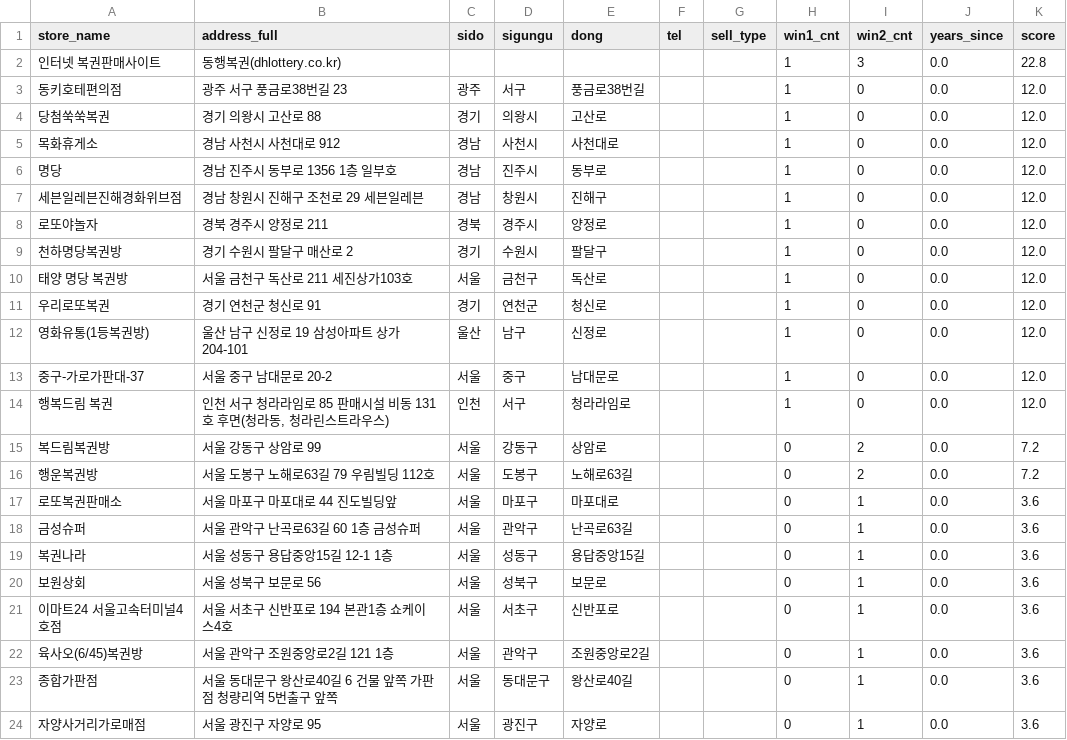
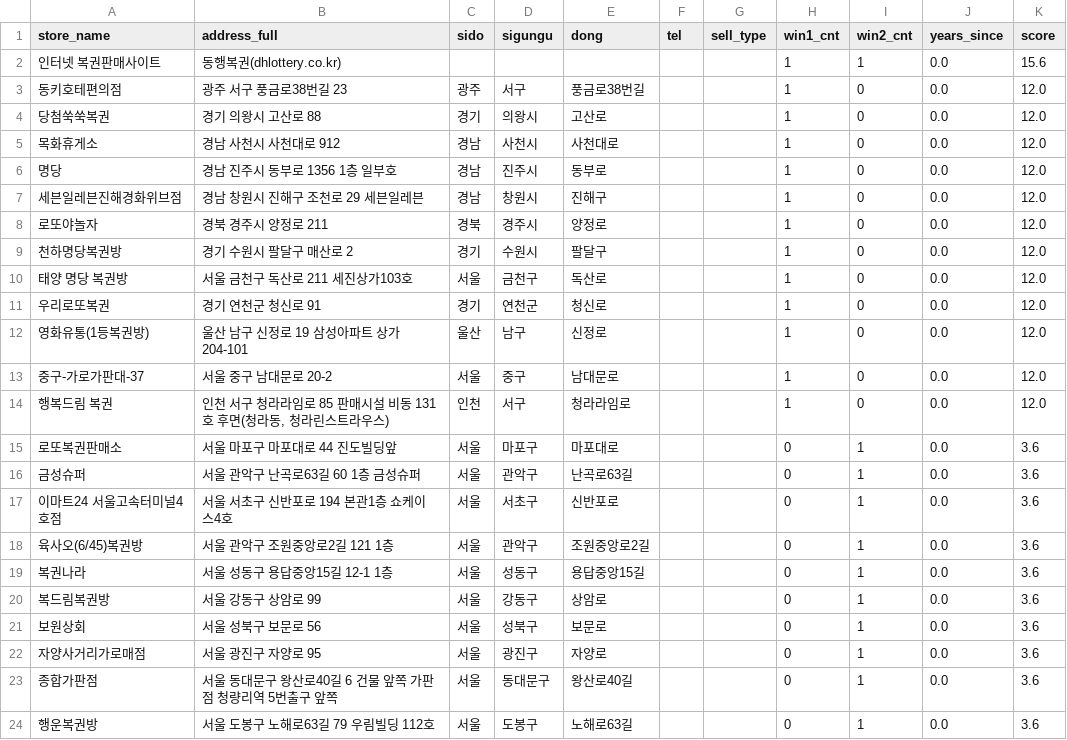
Before and after one commit to Hogal-Lee/lottang-mvp, a CSV file: web/data/lottang_stores_scored.csv, drawn as a sheet.

```diff
--- a/web/data/lottang_stores_scored.csv
+++ b/web/data/lottang_stores_scored.csv
@@ -1,3 +1,3 @@
 store_name,address_full,sido,sigungu,dong,tel,sell_type,win1_cnt,win2_cnt,years_since,score
-인터넷 복권판매사이트,동행복권(dhlottery.co.kr),,,,,,1,3,0.0,22.8
+인터넷 복권판매사이트,동행복권(dhlottery.co.kr),,,,,,1,1,0.0,15.6
 동키호테편의점,광주 서구 풍금로38번길 23,광주,서구,풍금로38번길,,,1,0,0.0,12.0
@@ -14,11 +14,11 @@ store_name,address_full,sido,sigungu,dong,tel,sell_type,win1_cnt,win2_cnt,years_
 행복드림 복권,"인천 서구 청라라임로 85 판매시설 비동 131호 후면(청라동, 청라린스트라우스)",인천,서구,청라라임로,,,1,0,0.0,12.0
-복드림복권방,서울 강동구 상암로 99,서울,강동구,상암로,,,0,2,0.0,7.2
-행운복권방,서울 도봉구 노해로63길 79 우림빌딩 112호,서울,도봉구,노해로63길,,,0,2,0.0,7.2
 로또복권판매소,서울 마포구 마포대로 44 진도빌딩앞,서울,마포구,마포대로,,,0,1,0.0,3.6
 금성슈퍼,서울 관악구 난곡로63길 60 1층 금성슈퍼,서울,관악구,난곡로63길,,,0,1,0.0,3.6
-복권나라,서울 성동구 용답중앙15길 12-1 1층,서울,성동구,용답중앙15길,,,0,1,0.0,3.6
-보원상회,서울 성북구 보문로 56,서울,성북구,보문로,,,0,1,0.0,3.6
 이마트24 서울고속터미널4호점,서울 서초구 신반포로 194 본관1층 쇼케이스4호,서울,서초구,신반포로,,,0,1,0.0,3.6
 육사오(6/45)복권방,서울 관악구 조원중앙로2길 121 1층,서울,관악구,조원중앙로2길,,,0,1,0.0,3.6
+복권나라,서울 성동구 용답중앙15길 12-1 1층,서울,성동구,용답중앙15길,,,0,1,0.0,3.6
+복드림복권방,서울 강동구 상암로 99,서울,강동구,상암로,,,0,1,0.0,3.6
+보원상회,서울 성북구 보문로 56,서울,성북구,보문로,,,0,1,0.0,3.6
+자양사거리가로매점,서울 광진구 자양로 95,서울,광진구,자양로,,,0,1,0.0,3.6
 종합가판점,서울 동대문구 왕산로40길 6 건물 앞쪽 가판점 청량리역 5번출구 앞쪽,서울,동대문구,왕산로40길,,,0,1,0.0,3.6
-자양사거리가로매점,서울 광진구 자양로 95,서울,광진구,자양로,,,0,1,0.0,3.6
+행운복권방,서울 도봉구 노해로63길 79 우림빌딩 112호,서울,도봉구,노해로63길,,,0,1,0.0,3.6
```
Also changed, not shown: web/data/lottang_stores_geo.csv.
